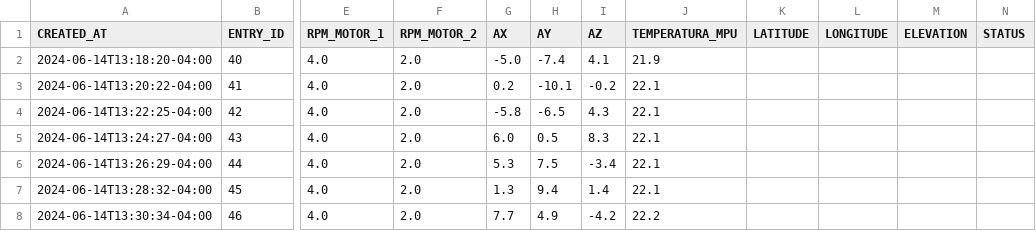
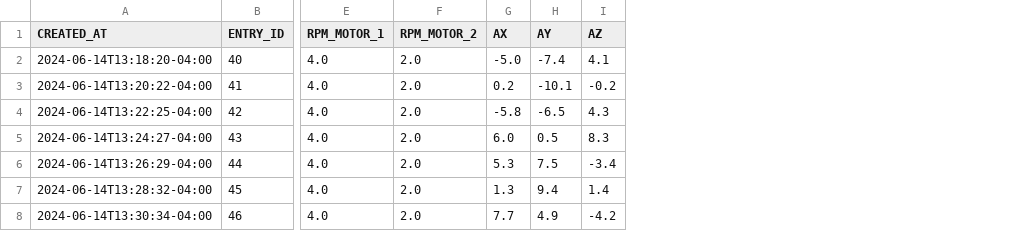
Before and after one commit to silbocanegra/Microgravity, a CSV file: dados100.csv, drawn as a sheet; only a part is shown, gaps mark what is left out; the diff names each change by its address in the sheet, - before the commit and + after, or states it on an @@ line.

Commit message:
Update dados100.csv

```diff
--- a/dados100.csv
+++ b/dados100.csv
-column J (TEMPERATURA_MPU), rows 2-8: 21.9 | 22.1 | 22.1 | 22.1 | 22.1 | 22.1 | 22.2
-column K (LATITUDE), empty
-column L (LONGITUDE), empty
-column M (ELEVATION), empty
-column N (STATUS), empty
```
